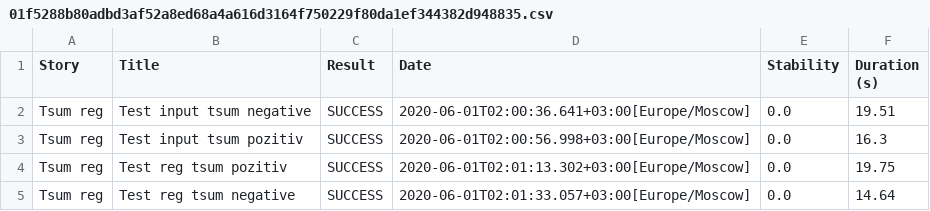
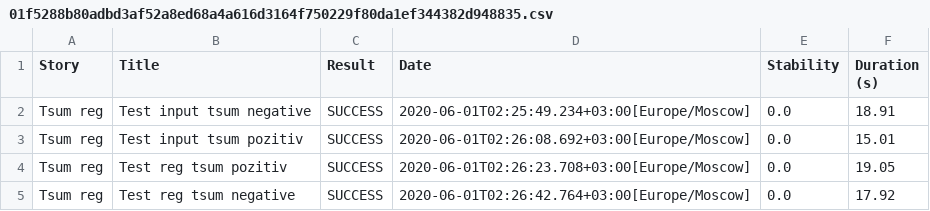
Before and after one commit to ais235/test_authorization_tsum, a CSV file: target/site/serenity/01f5288b80adbd3af52a8ed68a4a616d3164f750229f80da1ef344382d948835.csv, drawn as a sheet.

```diff
--- a/target/site/serenity/01f5288b80adbd3af52a8ed68a4a616d3164f750229f80da1ef344382d948835.csv
+++ b/target/site/serenity/01f5288b80adbd3af52a8ed68a4a616d3164f750229f80da1ef344382d948835.csv
@@ -1,5 +1,5 @@
 "Story","Title","Result","Date","Stability","Duration (s)"
-"Tsum reg","Test input tsum negative","SUCCESS","2020-06-01T02:00:36.641+03:00[Europe/Moscow]","0.0","19.51"
-"Tsum reg","Test input tsum pozitiv","SUCCESS","2020-06-01T02:00:56.998+03:00[Europe/Moscow]","0.0","16.3"
-"Tsum reg","Test reg tsum pozitiv","SUCCESS","2020-06-01T02:01:13.302+03:00[Europe/Moscow]","0.0","19.75"
-"Tsum reg","Test reg tsum negative","SUCCESS","2020-06-01T02:01:33.057+03:00[Europe/Moscow]","0.0","14.64"
+"Tsum reg","Test input tsum negative","SUCCESS","2020-06-01T02:25:49.234+03:00[Europe/Moscow]","0.0","18.91"
+"Tsum reg","Test input tsum pozitiv","SUCCESS","2020-06-01T02:26:08.692+03:00[Europe/Moscow]","0.0","15.01"
+"Tsum reg","Test reg tsum pozitiv","SUCCESS","2020-06-01T02:26:23.708+03:00[Europe/Moscow]","0.0","19.05"
+"Tsum reg","Test reg tsum negative","SUCCESS","2020-06-01T02:26:42.764+03:00[Europe/Moscow]","0.0","17.92"
```
Also changed, not shown: target/site/serenity/1e069f84ec9f7645fa3e26feeda704146e2783cb81f00f601e6a4e5714f94aa8.csv, target/site/serenity/30eb86bb282c7ab33604f3b4c00b98898d83b30dd0571db2ef7a645078e2c3d6.csv, 52 other files.
